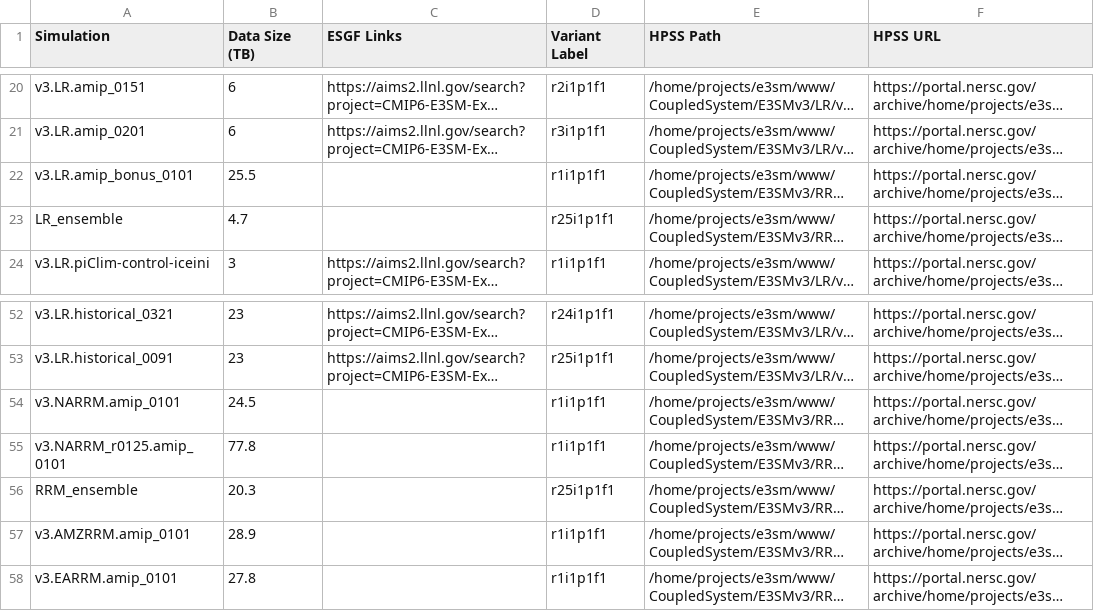
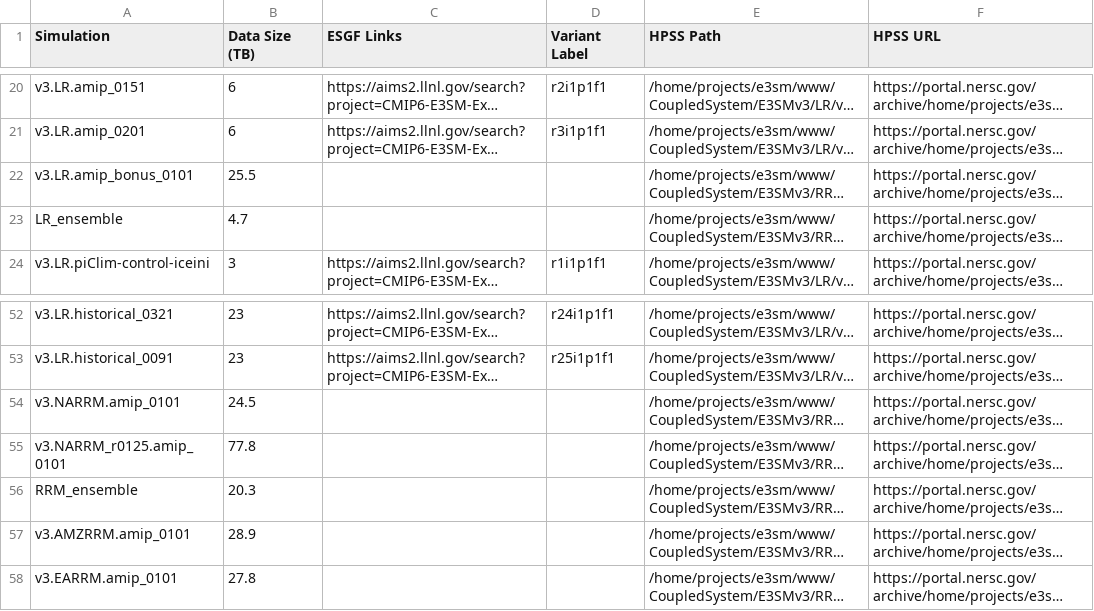
Before and after one commit to E3SM-Project/e3sm_data_docs, a CSV file: machine_readable_data/v3_CoupledSystem_simulations.csv, drawn as a sheet; only a part is shown, gaps mark what is left out; long unchanged cells end in …; the diff names each change by its address in the sheet, - before the commit and + after, or states it on an @@ line.

```diff
--- a/machine_readable_data/v3_CoupledSystem_simulations.csv
+++ b/machine_readable_data/v3_CoupledSystem_simulations.csv
-D22 (Variant Label): r1i1p1f1
+D22 (Variant Label): (empty)
-D23 (Variant Label): r25i1p1f1
+D23 (Variant Label): (empty)
-D54:D55 (Variant Label): r1i1p1f1
+D54:D55 (Variant Label): (empty)
-D56 (Variant Label): r25i1p1f1
+D56 (Variant Label): (empty)
-D57:D58 (Variant Label): r1i1p1f1
+D57:D58 (Variant Label): (empty)
```
Also changed, not shown: machine_readable_data/v1_WaterCycle_simulations.csv, machine_readable_data/v2_WaterCycle_simulations.csv, 4 other files.
